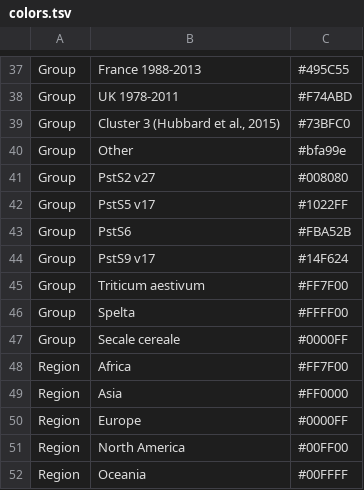
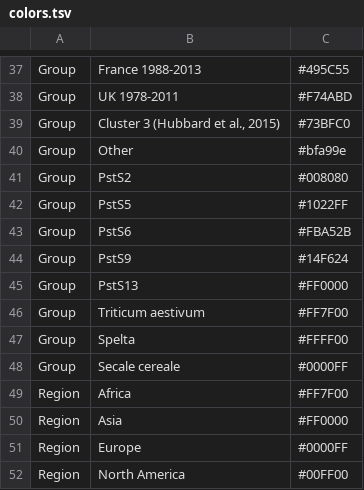
Before and after one commit to SaundersLab/WheatRust, a TSV file: pst-config/colors.tsv, drawn as a sheet; only a part is shown, gaps mark what is left out; the shorter side is filled out with more unchanged rows.

```diff
--- a/pst-config/colors.tsv
+++ b/pst-config/colors.tsv
@@ -40,6 +40,7 @@ Group	Cluster 3 (Hubbard et al., 2015)	#73BFC0
 Group	Other	#bfa99e
-Group	PstS2 v27	#008080
-Group	PstS5 v17	#1022FF
+Group	PstS2	#008080
+Group	PstS5	#1022FF
 Group	PstS6	#FBA52B
-Group	PstS9 v17	#14F624
+Group	PstS9	#14F624
+Group	PstS13	#FF0000
 Group	Triticum aestivum	#FF7F00
```
Also changed, not shown: pst-config/lat_longs.tsv, pst-config/metadata.tsv.
